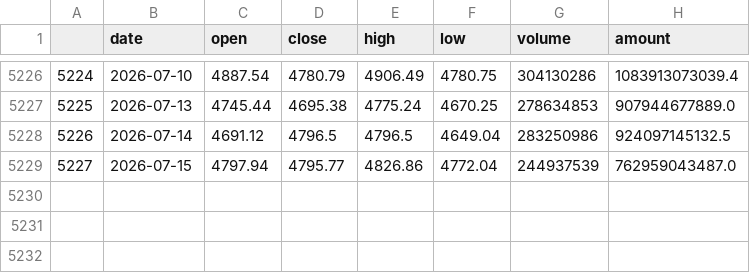
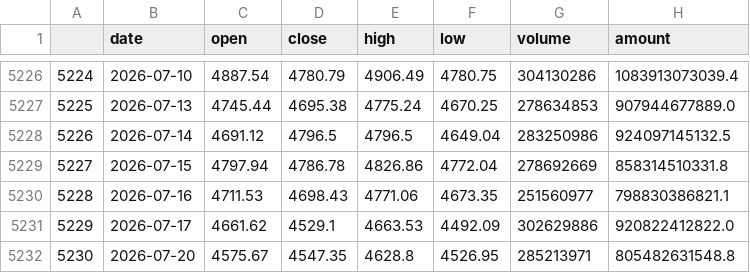
Before and after one commit to huangjialing0010/da-a-trading, a CSV file: data/market/benchmark_000300.csv, drawn as a sheet; only a part is shown, gaps mark what is left out.

```diff
--- a/data/market/benchmark_000300.csv
+++ b/data/market/benchmark_000300.csv
@@ -5228,2 +5228,5 @@
 5226,2026-07-14,4691.12,4796.5,4796.5,4649.04,283250986,924097145132.5
-5227,2026-07-15,4797.94,4795.77,4826.86,4772.04,244937539,762959043487.0
+5227,2026-07-15,4797.94,4786.78,4826.86,4772.04,278692669,858314510331.8
+5228,2026-07-16,4711.53,4698.43,4771.06,4673.35,251560977,798830386821.1
+5229,2026-07-17,4661.62,4529.1,4663.53,4492.09,302629886,920822412822.0
+5230,2026-07-20,4575.67,4547.35,4628.8,4526.95,285213971,805482631548.8
```
Also changed, not shown: data/market/sw_level1.csv, output/candidates_quick.csv, 15 other files.
